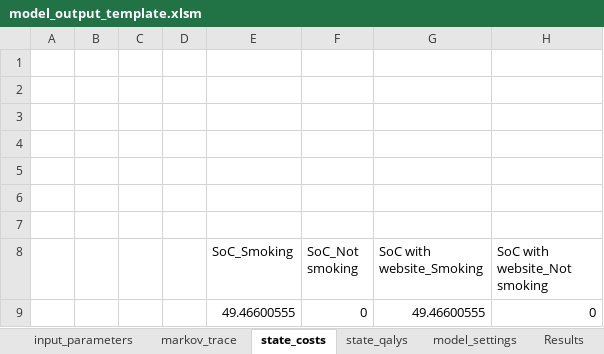
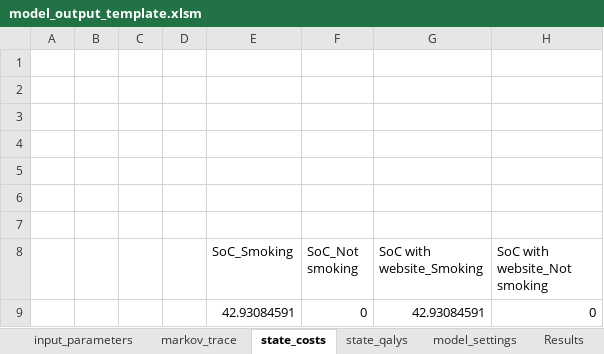
Before and after one commit to Bogdasayen/R-to-Excel-POC, an Excel workbook: output/model_output_template.xlsm, sheet state_costs, drawn as a sheet; values as stored, in another font and other column widths than the file's, no borders; the diff names each change by its address in the sheet, - before the commit and + after, or states it on an @@ line.

```diff
--- a/output/model_output_template.xlsm (sheet state_costs)
+++ b/output/model_output_template.xlsm (sheet state_costs)
-E9 (SoC_Smoking): 49.46600555
+E9 (SoC_Smoking): 42.93084591
-G9 (SoC with website_Smoking): 49.46600555
+G9 (SoC with website_Smoking): 42.93084591
```
Also changed, not shown: sheet PSA, sheet markov_trace, sheet Results, sheet input_parameters, sheet state_qalys, other sheet tabs, inst/ext/template.xlsm, 8 other files.
